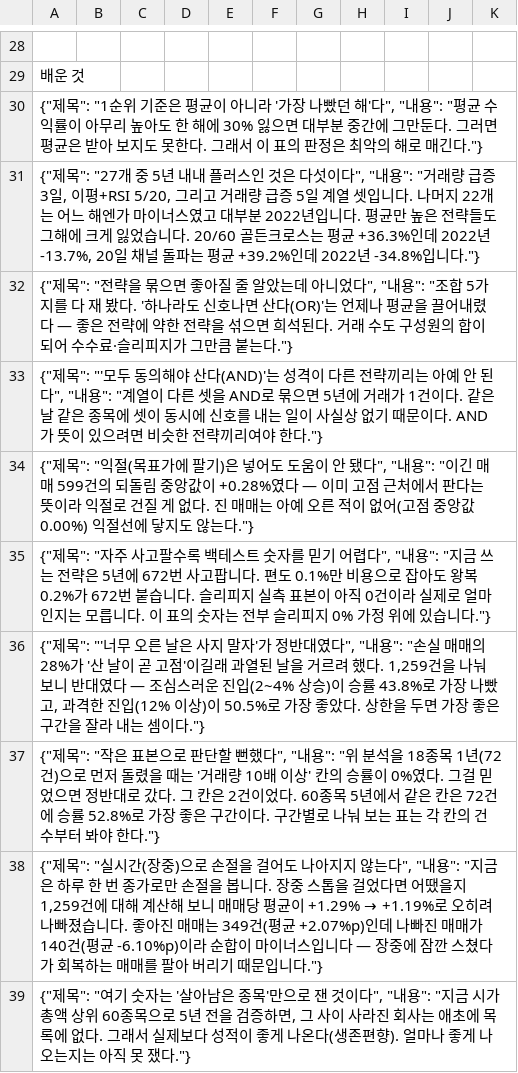
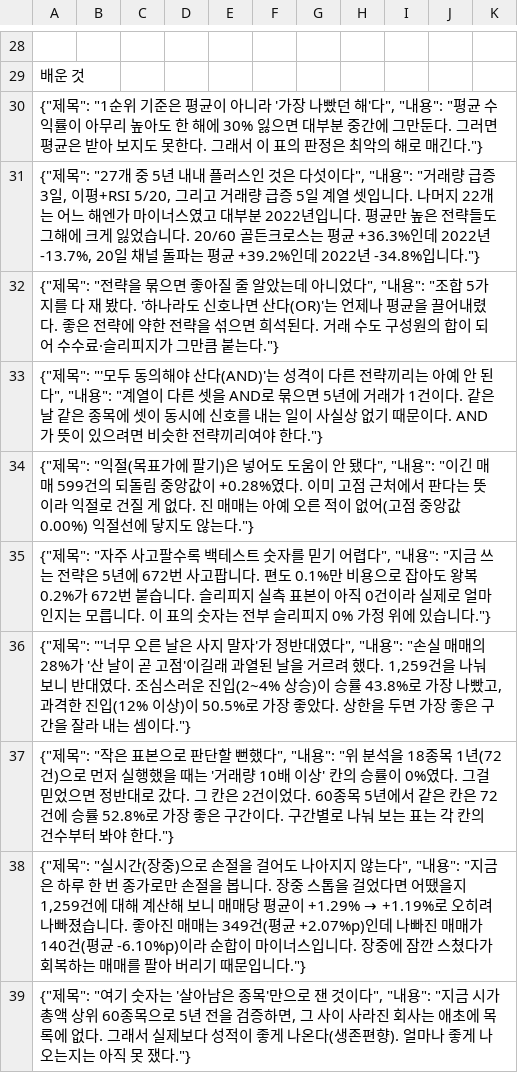
Before and after one commit to uTaxx/muwon406, a CSV file: handover/전략조합실험.csv, drawn as a sheet; only a part is shown, gaps mark what is left out; the diff covers the shown part only; the diff names each change by its address in the sheet, - before the commit and + after, or states it on an @@ line.

```diff
--- a/handover/전략조합실험.csv
+++ b/handover/전략조합실험.csv
-A32: …어내렸다 — 좋은 전…
+A32: …어내렸다. 좋은 전…
-A34: …+0.28%였다 — 이미 고…
+A34: …+0.28%였다. 이미 고…
-A36: …반대였다 — 조심스러…
+A36: …반대였다. 조심스러…
-A37: …먼저 돌렸을 때는…
+A37: …먼저 실행했을 때는…
-A38: …스입니다 — 장중에…
+A38: …스입니다. 장중에…
```
Also changed, not shown: 4 edited cells elsewhere in this file, handover/전략실험이력.csv, 40 other files.
